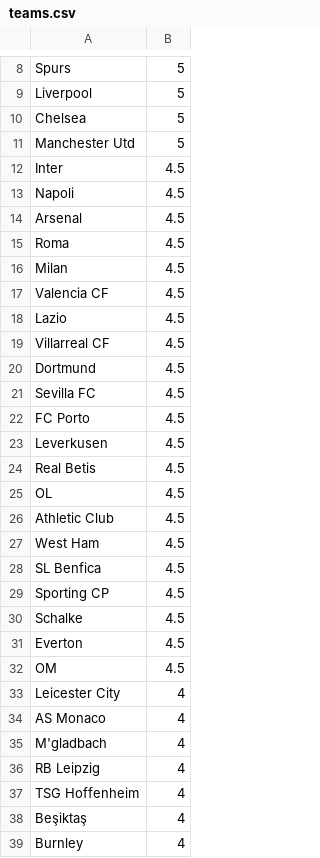
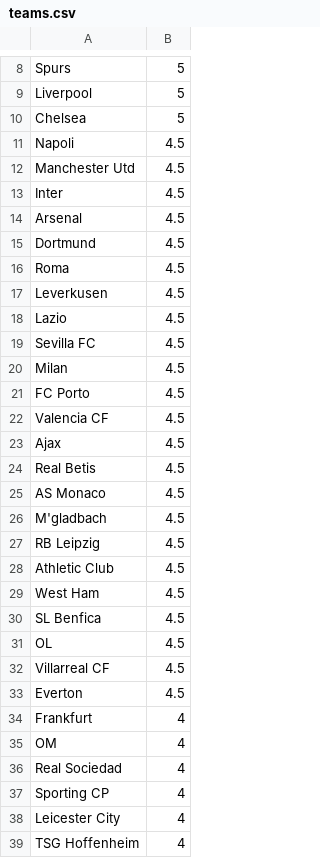
Before and after one commit to rafaelzacarias/fifinhabot, a CSV file: teams.csv, drawn as a sheet; only a part is shown, gaps mark what is left out; the shorter side is filled out with more unchanged rows; the diff covers the shown part only.

Commit message:
Update scraper and teams list

```diff
--- a/teams.csv
+++ b/teams.csv
@@ -10,17 +10,19 @@ Liverpool,5
 Chelsea,5
-Manchester Utd,5
+Napoli,4.5
+Manchester Utd,4.5
 Inter,4.5
-Napoli,4.5
 Arsenal,4.5
+Dortmund,4.5
 Roma,4.5
+Leverkusen,4.5
+Lazio,4.5
+Sevilla FC,4.5
 Milan,4.5
+FC Porto,4.5
 Valencia CF,4.5
-Lazio,4.5
-Villarreal CF,4.5
-Dortmund,4.5
-Sevilla FC,4.5
-FC Porto,4.5
-Leverkusen,4.5
+Ajax,4.5
 Real Betis,4.5
-OL,4.5
+AS Monaco,4.5
+M'gladbach,4.5
+RB Leipzig,4.5
 Athletic Club,4.5
@@ -28,10 +30,10 @@ West Ham,4.5
 SL Benfica,4.5
-Sporting CP,4.5
-Schalke,4.5
+OL,4.5
+Villarreal CF,4.5
 Everton,4.5
-OM,4.5
+Frankfurt,4
+OM,4
+Real Sociedad,4
+Sporting CP,4
 Leicester City,4
-AS Monaco,4
-M'gladbach,4
-RB Leipzig,4
 TSG Hoffenheim,4
```
Also changed, not shown: 7 added rows, 7 removed rows, 36 moved rows and 5 edited cells elsewhere in this file, men_nationals.csv, 2 other files.
